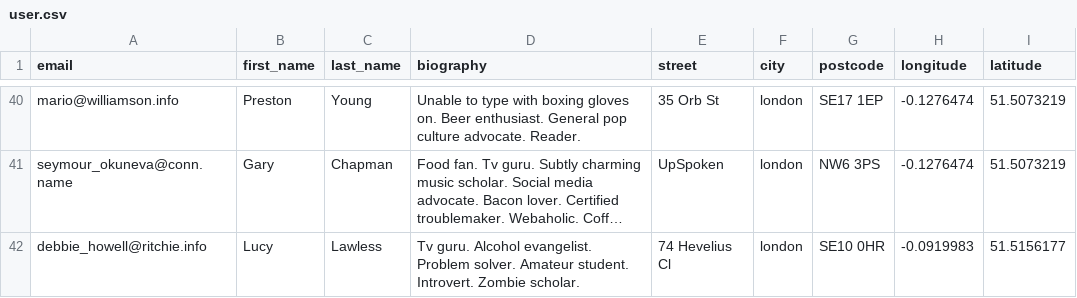
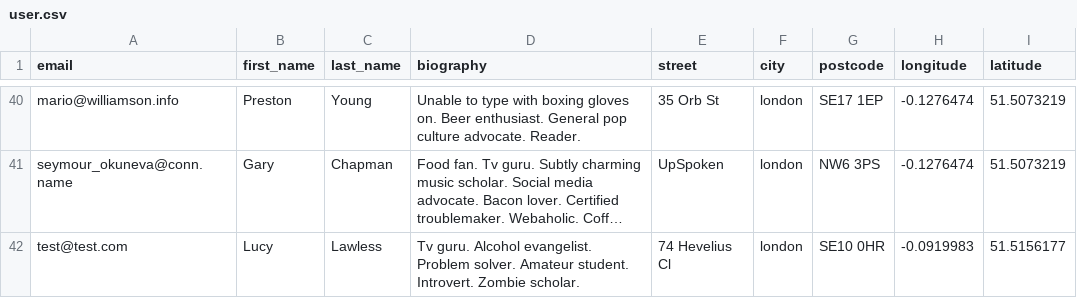
Before and after one commit to lambley/pawfinder-fix, a CSV file: db/csv_seeds/user.csv, drawn as a sheet; only a part is shown, gaps mark what is left out; long unchanged cells end in …; the diff names each change by its address in the sheet, - before the commit and + after, or states it on an @@ line.

```diff
--- a/db/csv_seeds/user.csv
+++ b/db/csv_seeds/user.csv
-A42 (email): debbie_howell@ritchie.info
+A42 (email): test@test.com
```
Also changed, not shown: 2 other files.
